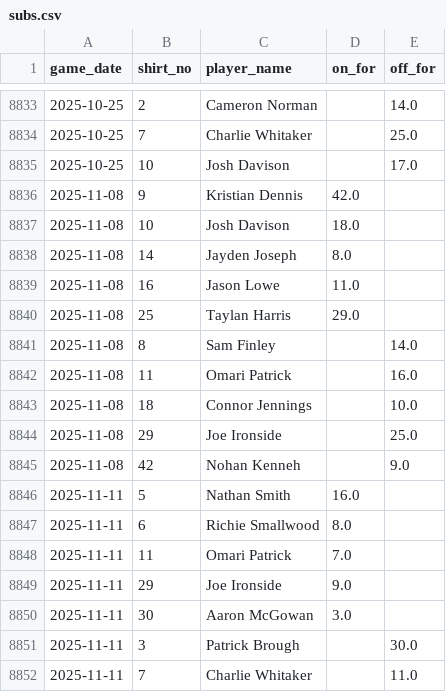
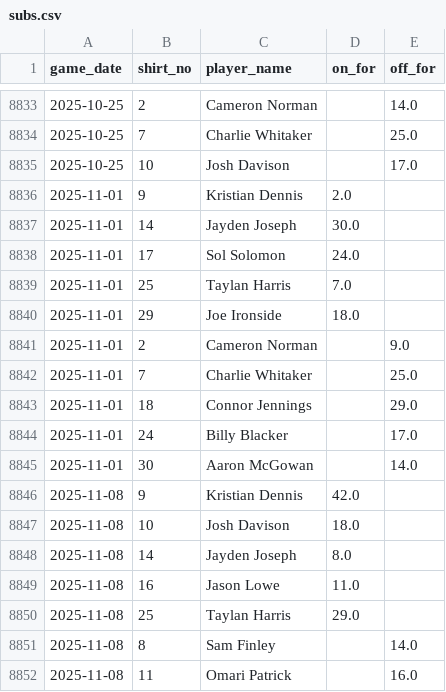
Before and after one commit to petebrown/data-updater-v2, a CSV file: data-r/subs.csv, drawn as a sheet; only a part is shown, gaps mark what is left out; the shorter side is filled out with more unchanged rows; the diff names each change by its address in the sheet, - before the commit and + after, or states it on an @@ line.

```diff
--- a/data-r/subs.csv
+++ b/data-r/subs.csv
+row 8836: 2025-11-01 | 9 | Kristian Dennis | 2.0
+row 8837: 2025-11-01 | 14 | Jayden Joseph | 30.0
+row 8838: 2025-11-01 | 17 | Sol Solomon | 24.0
+row 8839: 2025-11-01 | 25 | Taylan Harris | 7.0
+row 8840: 2025-11-01 | 29 | Joe Ironside | 18.0
+row 8841: 2025-11-01 | 2 | Cameron Norman |  | 9.0
+row 8842: 2025-11-01 | 7 | Charlie Whitaker |  | 25.0
+row 8843: 2025-11-01 | 18 | Connor Jennings |  | 29.0
+row 8844: 2025-11-01 | 24 | Billy Blacker |  | 17.0
+row 8845: 2025-11-01 | 30 | Aaron McGowan |  | 14.0
```
Also changed, not shown: data-r/results.csv, data-r/sub_mins.csv, 32 other files.
